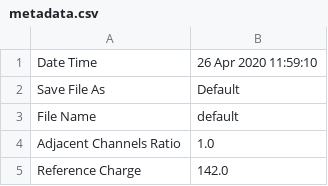
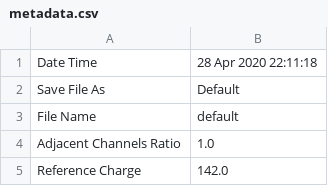
Before and after one commit to mfeijoo/model9, a CSV file: metadata.csv, drawn as a sheet; only a part is shown.

```diff
--- a/metadata.csv
+++ b/metadata.csv
@@ -1,2 +1,2 @@
-Date Time,26 Apr 2020 11:59:10
+Date Time,28 Apr 2020 22:11:18
 Save File As,Default
```
Also changed, not shown: 20 other files.
